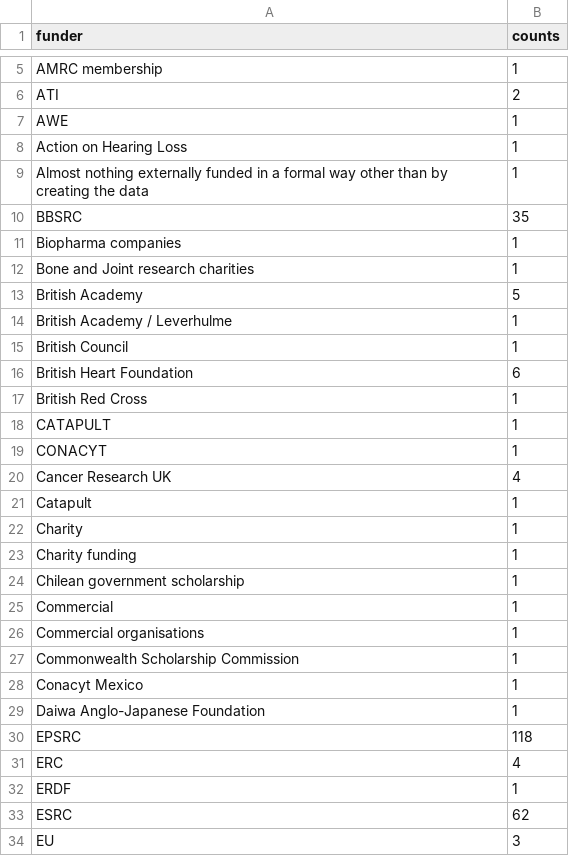
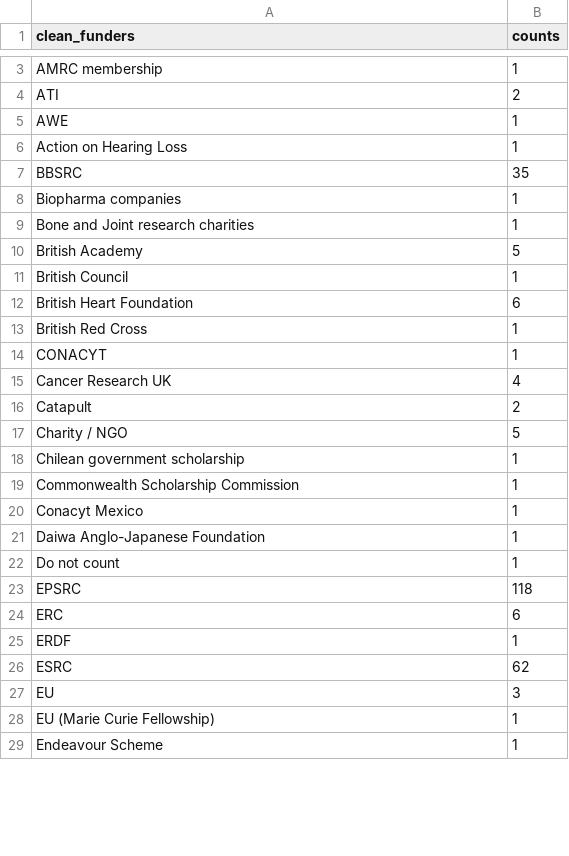
Before and after one commit to RSE-Sheffield/sssurvey, a CSV file: data/clean/funder_counts_clean.csv, drawn as a sheet; only a part is shown, gaps mark what is left out; the shorter side is filled out with more unchanged rows; the diff covers the shown part only.

Commit message:
count funders, consistent names

```diff
--- a/data/clean/funder_counts_clean.csv
+++ b/data/clean/funder_counts_clean.csv
@@ -1 +1 @@
-funder,counts
+clean_funders,counts
@@ -8,3 +6,2 @@ AWE,1
 Action on Hearing Loss,1
-Almost nothing externally funded in a formal way other than by creating the data,1
 BBSRC,35
@@ -13,3 +10,2 @@ Bone and Joint research charities,1
 British Academy,5
-British Academy / Leverhulme,1
 British Council,1
@@ -17,11 +13,7 @@ British Heart Foundation,6
 British Red Cross,1
-CATAPULT,1
 CONACYT,1
 Cancer Research UK,4
-Catapult,1
-Charity,1
-Charity funding,1
+Catapult,2
+Charity / NGO,5
 Chilean government scholarship,1
-Commercial,1
-Commercial organisations,1
 Commonwealth Scholarship Commission,1
@@ -29,4 +21,5 @@ Conacyt Mexico,1
 Daiwa Anglo-Japanese Foundation,1
+Do not count,1
 EPSRC,118
-ERC,4
+ERC,6
 ERDF,1
```
Also changed, not shown: 2 added rows, 33 removed rows and 11 edited cells elsewhere in this file, 2 other files.
